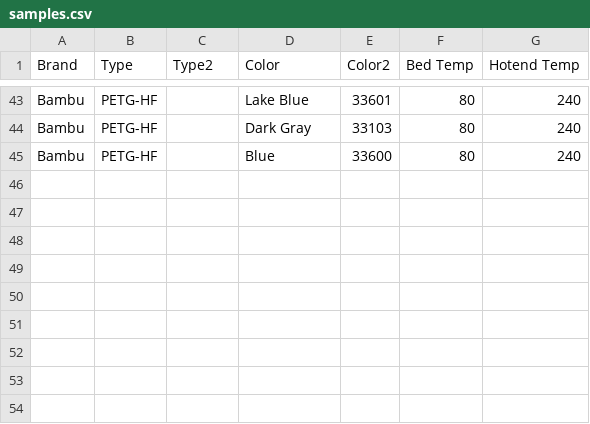
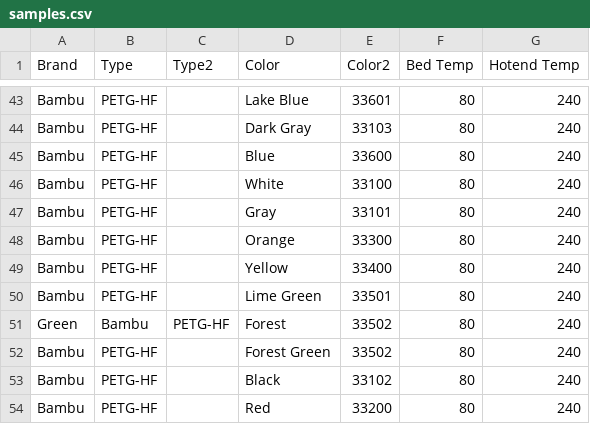
Before and after one commit to ppwaskie/filament_samples, a CSV file: samples.csv, drawn as a sheet; only a part is shown, gaps mark what is left out.

Commit message:
filament: Add a bunch of new samples

```diff
--- a/samples.csv
+++ b/samples.csv
@@ -45 +45,10 @@ Bambu,PETG-HF,,Dark Gray,33103,80,240
 Bambu,PETG-HF,,Blue,33600,80,240
+Bambu,PETG-HF,,White,33100,80,240
+Bambu,PETG-HF,,Gray,33101,80,240
+Bambu,PETG-HF,,Orange,33300,80,240
+Bambu,PETG-HF,,Yellow,33400,80,240
+Bambu,PETG-HF,,Lime Green,33501,80,240
+Green,Bambu,PETG-HF,Forest,33502,80,240
+Bambu,PETG-HF,,Forest Green,33502,80,240
+Bambu,PETG-HF,,Black,33102,80,240
+Bambu,PETG-HF,,Red,33200,80,240
```
Also changed, not shown: 9 other files.
